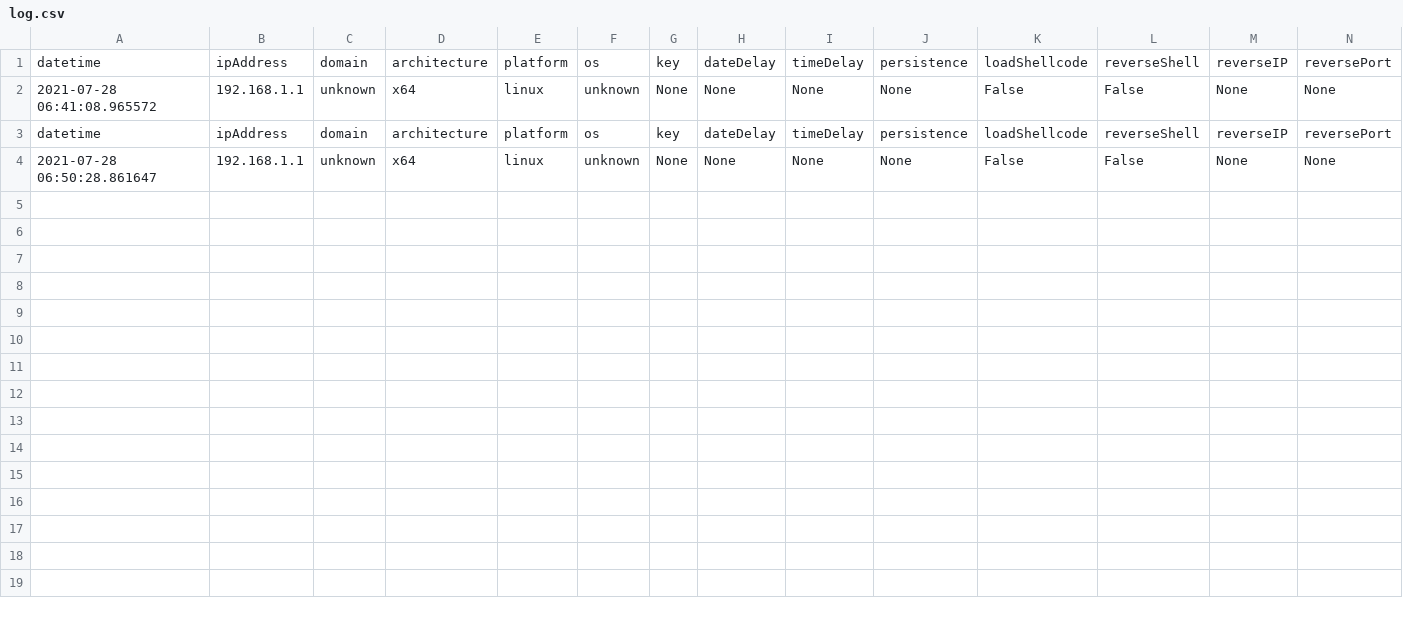
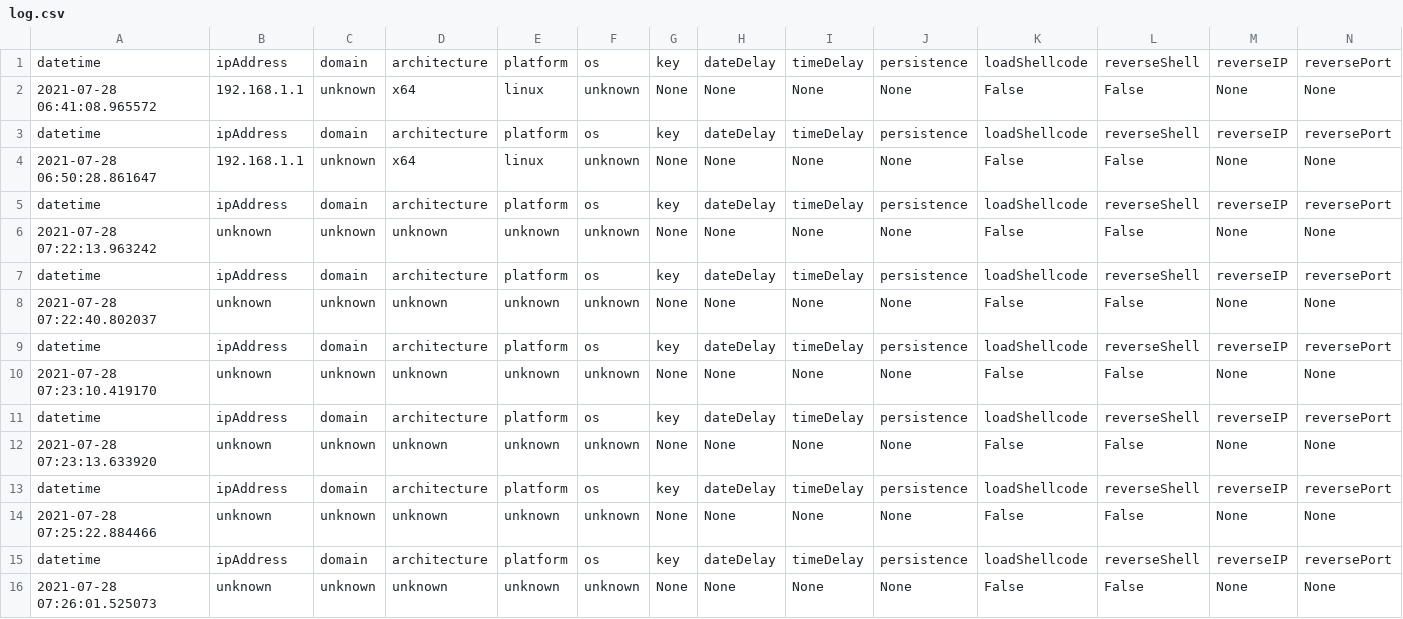
Before and after one commit to ashleychung722/linuxImplantFundamentals, a CSV file: src/buildScripts/log.csv, drawn as a sheet.

```diff
--- a/src/buildScripts/log.csv
+++ b/src/buildScripts/log.csv
@@ -4 +4,13 @@ datetime	ipAddress	domain	architecture	platform	os	key	dateDelay	timeDelay	persi
 2021-07-28 06:50:28.861647	192.168.1.1	unknown	x64	linux	unknown	None	None	None	None	False	False	None	None
+datetime	ipAddress	domain	architecture	platform	os	key	dateDelay	timeDelay	persistence	loadShellcode	reverseShell	reverseIP	reversePort
+2021-07-28 07:22:13.963242	unknown	unknown	unknown	unknown	unknown	None	None	None	None	False	False	None	None
+datetime	ipAddress	domain	architecture	platform	os	key	dateDelay	timeDelay	persistence	loadShellcode	reverseShell	reverseIP	reversePort
+2021-07-28 07:22:40.802037	unknown	unknown	unknown	unknown	unknown	None	None	None	None	False	False	None	None
+datetime	ipAddress	domain	architecture	platform	os	key	dateDelay	timeDelay	persistence	loadShellcode	reverseShell	reverseIP	reversePort
+2021-07-28 07:23:10.419170	unknown	unknown	unknown	unknown	unknown	None	None	None	None	False	False	None	None
+datetime	ipAddress	domain	architecture	platform	os	key	dateDelay	timeDelay	persistence	loadShellcode	reverseShell	reverseIP	reversePort
+2021-07-28 07:23:13.633920	unknown	unknown	unknown	unknown	unknown	None	None	None	None	False	False	None	None
+datetime	ipAddress	domain	architecture	platform	os	key	dateDelay	timeDelay	persistence	loadShellcode	reverseShell	reverseIP	reversePort
+2021-07-28 07:25:22.884466	unknown	unknown	unknown	unknown	unknown	None	None	None	None	False	False	None	None
+datetime	ipAddress	domain	architecture	platform	os	key	dateDelay	timeDelay	persistence	loadShellcode	reverseShell	reverseIP	reversePort
+2021-07-28 07:26:01.525073	unknown	unknown	unknown	unknown	unknown	None	None	None	None	False	False	None	None
```
Also changed, not shown: 3 other files.
